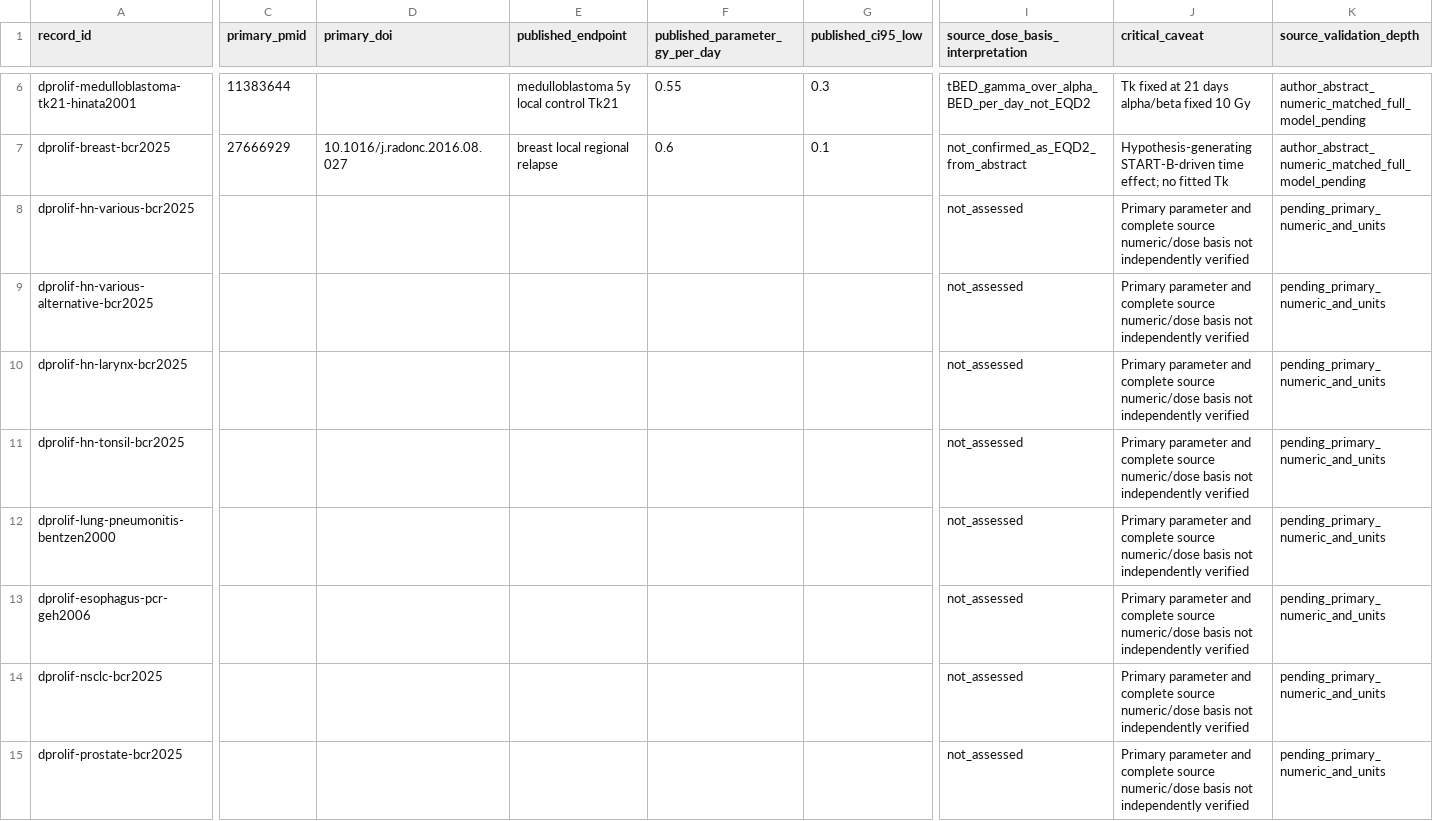
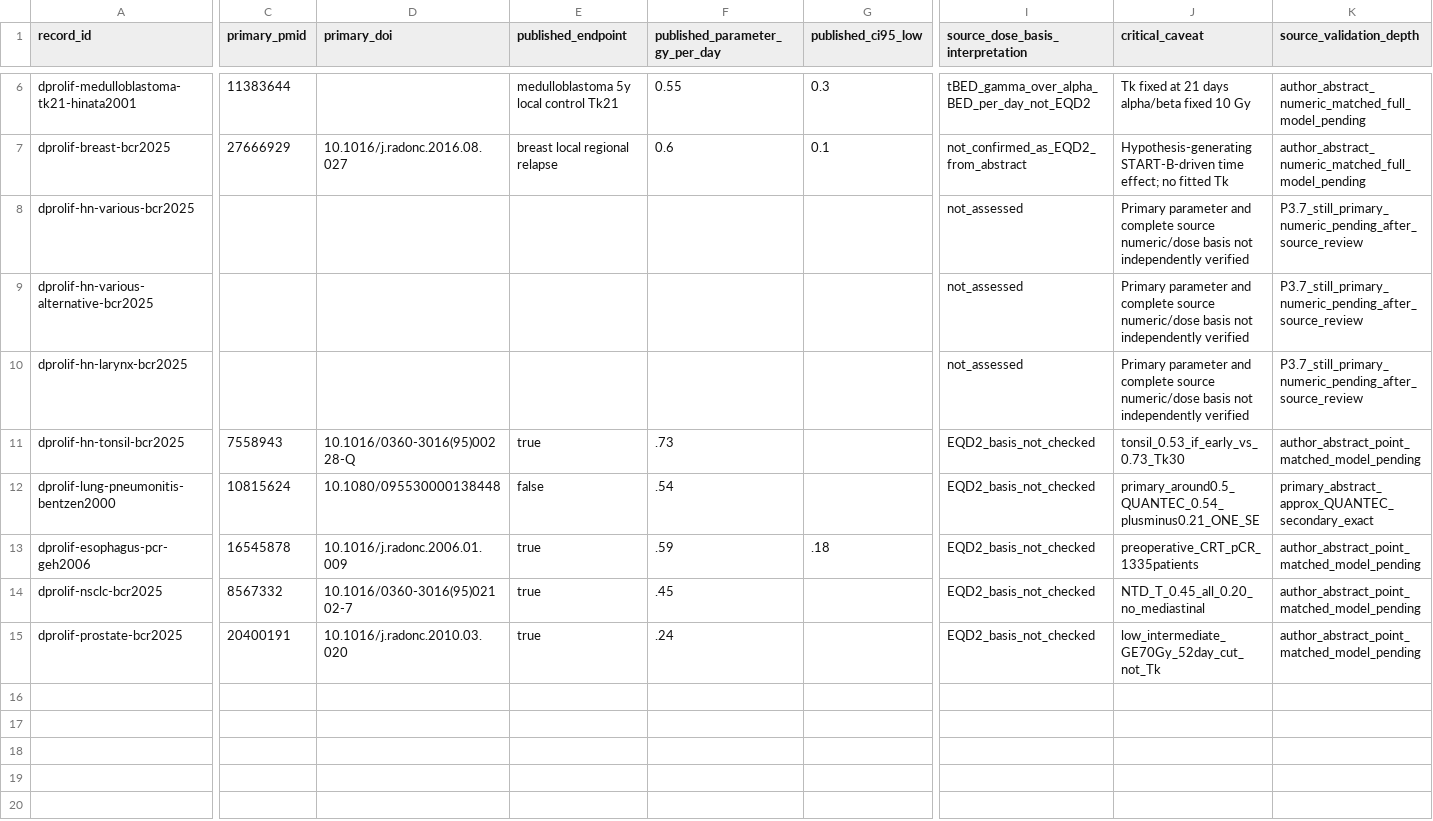
Before and after one commit to mesava/HFC-HypoFracCalc-, a CSV file: docs/P3_REPOPULATION_14_SOURCE_CROSSWALK_2026-10.csv, drawn as a sheet; only a part is shown, gaps mark what is left out; the diff covers the shown part only; the diff names each change by its address in the sheet, - before the commit and + after, or states it on an @@ line.

```diff
--- a/docs/P3_REPOPULATION_14_SOURCE_CROSSWALK_2026-10.csv
+++ b/docs/P3_REPOPULATION_14_SOURCE_CROSSWALK_2026-10.csv
-K8:K10 (source_validation_depth): pending_primary_numeric_and_units
+K8:K10 (source_validation_depth): P3.7_still_primary_numeric_pending_after_source_review
-C11 (primary_pmid): (empty)
+C11 (primary_pmid): 7558943
-D11 (primary_doi): (empty)
+D11 (primary_doi): 10.1016/0360-3016(95)00228-Q
-E11 (published_endpoint): (empty)
+E11 (published_endpoint): true
-F11 (published_parameter_gy_per_day): (empty)
+F11 (published_parameter_gy_per_day): .73
-I11:I15 (source_dose_basis_interpretation): not_assessed
+I11:I15 (source_dose_basis_interpretation): EQD2_basis_not_checked
-J11 (critical_caveat): Primary parameter and complete source numeric/dose basis not independently verified
+J11 (critical_caveat): tonsil_0.53_if_early_vs_0.73_Tk30
-K11 (source_validation_depth): pending_primary_numeric_and_units
+K11 (source_validation_depth): author_abstract_point_matched_model_pending
-C12 (primary_pmid): (empty)
+C12 (primary_pmid): 10815624
-D12 (primary_doi): (empty)
+D12 (primary_doi): 10.1080/095530000138448
-E12 (published_endpoint): (empty)
+E12 (published_endpoint): false
-F12 (published_parameter_gy_per_day): (empty)
+F12 (published_parameter_gy_per_day): .54
-J12 (critical_caveat): Primary parameter and complete source numeric/dose basis not independently verified
+J12 (critical_caveat): primary_around0.5_QUANTEC_0.54_plusminus0.21_ONE_SE
-K12 (source_validation_depth): pending_primary_numeric_and_units
+K12 (source_validation_depth): primary_abstract_approx_QUANTEC_secondary_exact
-C13 (primary_pmid): (empty)
+C13 (primary_pmid): 16545878
-D13 (primary_doi): (empty)
+D13 (primary_doi): 10.1016/j.radonc.2006.01.009
-E13:E15 (published_endpoint): (empty)
+E13:E15 (published_endpoint): true
-F13 (published_parameter_gy_per_day): (empty)
+F13 (published_parameter_gy_per_day): .59
-G13 (published_ci95_low): (empty)
+G13 (published_ci95_low): .18
-J13 (critical_caveat): Primary parameter and complete source numeric/dose basis not independently verified
+J13 (critical_caveat): preoperative_CRT_pCR_1335patients
-K13:K15 (source_validation_depth): pending_primary_numeric_and_units
+K13:K15 (source_validation_depth): author_abstract_point_matched_model_pending
-C14 (primary_pmid): (empty)
+C14 (primary_pmid): 8567332
-D14 (primary_doi): (empty)
+D14 (primary_doi): 10.1016/0360-3016(95)02102-7
-F14 (published_parameter_gy_per_day): (empty)
+F14 (published_parameter_gy_per_day): .45
-J14 (critical_caveat): Primary parameter and complete source numeric/dose basis not independently verified
+J14 (critical_caveat): NTD_T_0.45_all_0.20_no_mediastinal
-C15 (primary_pmid): (empty)
+C15 (primary_pmid): 20400191
-D15 (primary_doi): (empty)
+D15 (primary_doi): 10.1016/j.radonc.2010.03.020
-F15 (published_parameter_gy_per_day): (empty)
+F15 (published_parameter_gy_per_day): .24
-J15 (critical_caveat): Primary parameter and complete source numeric/dose basis not independently verified
+J15 (critical_caveat): low_intermediate_GE70Gy_52day_cut_not_Tk
```
Also changed, not shown: 1 edited cell elsewhere in this file, docs/HYTEC_DISCREPANCY_REGISTER.csv, docs/P3_103_EVIDENCE_SOURCE_AUDIT_STATUS_2026-10.csv, 6 other files.
